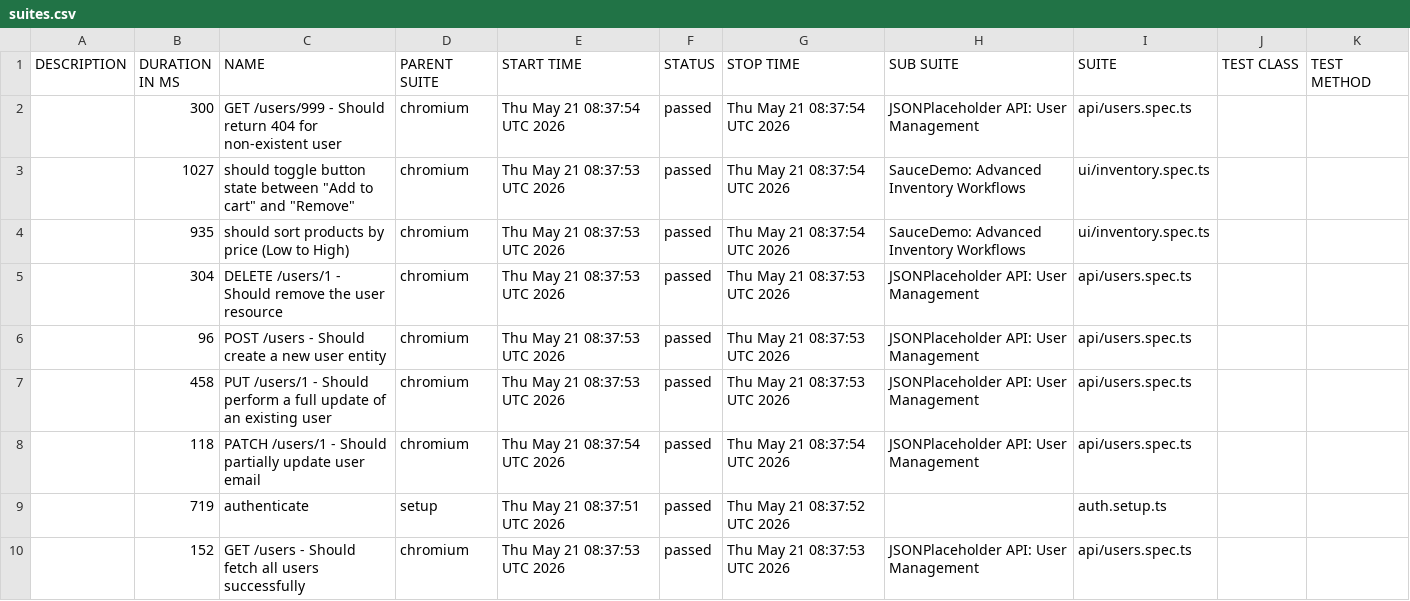
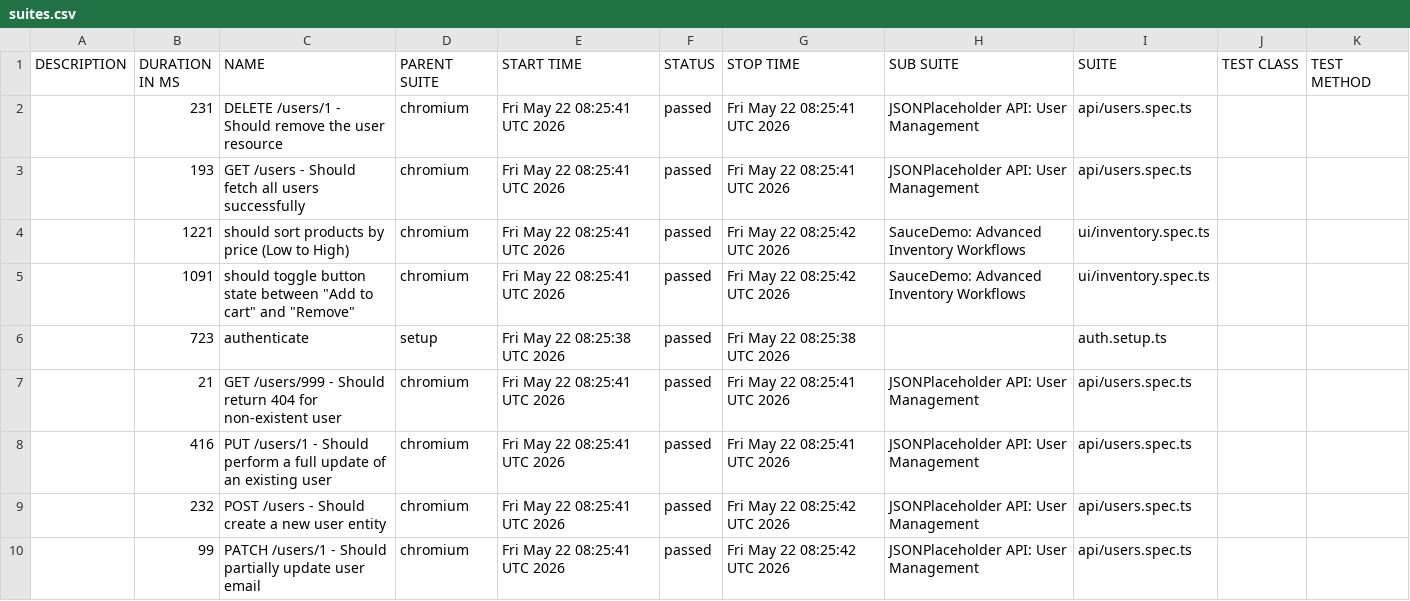
Before and after one commit to QAhmet1/soucedemo_playwright, a CSV file: data/suites.csv, drawn as a sheet.

```diff
--- a/data/suites.csv
+++ b/data/suites.csv
@@ -1,10 +1,10 @@
 "DESCRIPTION","DURATION IN MS","NAME","PARENT SUITE","START TIME","STATUS","STOP TIME","SUB SUITE","SUITE","TEST CLASS","TEST METHOD"
-"","300","GET /users/999 - Should return 404 for non-existent user","chromium","Thu May 21 08:37:54 UTC 2026","passed","Thu May 21 08:37:54 UTC 2026","JSONPlaceholder API: User Management","api/users.spec.ts","",""
-"","1027","should toggle button state between ""Add to cart"" and ""Remove""","chromium","Thu May 21 08:37:53 UTC 2026","passed","Thu May 21 08:37:54 UTC 2026","SauceDemo: Advanced Inventory Workflows","ui/inventory.spec.ts","",""
-"","935","should sort products by price (Low to High)","chromium","Thu May 21 08:37:53 UTC 2026","passed","Thu May 21 08:37:54 UTC 2026","SauceDemo: Advanced Inventory Workflows","ui/inventory.spec.ts","",""
-"","304","DELETE /users/1 - Should remove the user resource","chromium","Thu May 21 08:37:53 UTC 2026","passed","Thu May 21 08:37:53 UTC 2026","JSONPlaceholder API: User Management","api/users.spec.ts","",""
-"","96","POST /users - Should create a new user entity","chromium","Thu May 21 08:37:53 UTC 2026","passed","Thu May 21 08:37:53 UTC 2026","JSONPlaceholder API: User Management","api/users.spec.ts","",""
-"","458","PUT /users/1 - Should perform a full update of an existing user","chromium","Thu May 21 08:37:53 UTC 2026","passed","Thu May 21 08:37:53 UTC 2026","JSONPlaceholder API: User Management","api/users.spec.ts","",""
-"","118","PATCH /users/1 - Should partially update user email","chromium","Thu May 21 08:37:54 UTC 2026","passed","Thu May 21 08:37:54 UTC 2026","JSONPlaceholder API: User Management","api/users.spec.ts","",""
-"","719","authenticate","setup","Thu May 21 08:37:51 UTC 2026","passed","Thu May 21 08:37:52 UTC 2026","","auth.setup.ts","",""
-"","152","GET /users - Should fetch all users successfully","chromium","Thu May 21 08:37:53 UTC 2026","passed","Thu May 21 08:37:53 UTC 2026","JSONPlaceholder API: User Management","api/users.spec.ts","",""
+"","231","DELETE /users/1 - Should remove the user resource","chromium","Fri May 22 08:25:41 UTC 2026","passed","Fri May 22 08:25:41 UTC 2026","JSONPlaceholder API: User Management","api/users.spec.ts","",""
+"","193","GET /users - Should fetch all users successfully","chromium","Fri May 22 08:25:41 UTC 2026","passed","Fri May 22 08:25:41 UTC 2026","JSONPlaceholder API: User Management","api/users.spec.ts","",""
+"","1221","should sort products by price (Low to High)","chromium","Fri May 22 08:25:41 UTC 2026","passed","Fri May 22 08:25:42 UTC 2026","SauceDemo: Advanced Inventory Workflows","ui/inventory.spec.ts","",""
+"","1091","should toggle button state between ""Add to cart"" and ""Remove""","chromium","Fri May 22 08:25:41 UTC 2026","passed","Fri May 22 08:25:42 UTC 2026","SauceDemo: Advanced Inventory Workflows","ui/inventory.spec.ts","",""
+"","723","authenticate","setup","Fri May 22 08:25:38 UTC 2026","passed","Fri May 22 08:25:38 UTC 2026","","auth.setup.ts","",""
+"","21","GET /users/999 - Should return 404 for non-existent user","chromium","Fri May 22 08:25:41 UTC 2026","passed","Fri May 22 08:25:41 UTC 2026","JSONPlaceholder API: User Management","api/users.spec.ts","",""
+"","416","PUT /users/1 - Should perform a full update of an existing user","chromium","Fri May 22 08:25:41 UTC 2026","passed","Fri May 22 08:25:41 UTC 2026","JSONPlaceholder API: User Management","api/users.spec.ts","",""
+"","232","POST /users - Should create a new user entity","chromium","Fri May 22 08:25:41 UTC 2026","passed","Fri May 22 08:25:42 UTC 2026","JSONPlaceholder API: User Management","api/users.spec.ts","",""
+"","99","PATCH /users/1 - Should partially update user email","chromium","Fri May 22 08:25:41 UTC 2026","passed","Fri May 22 08:25:42 UTC 2026","JSONPlaceholder API: User Management","api/users.spec.ts","",""
```
Also changed, not shown: 39 other files.
